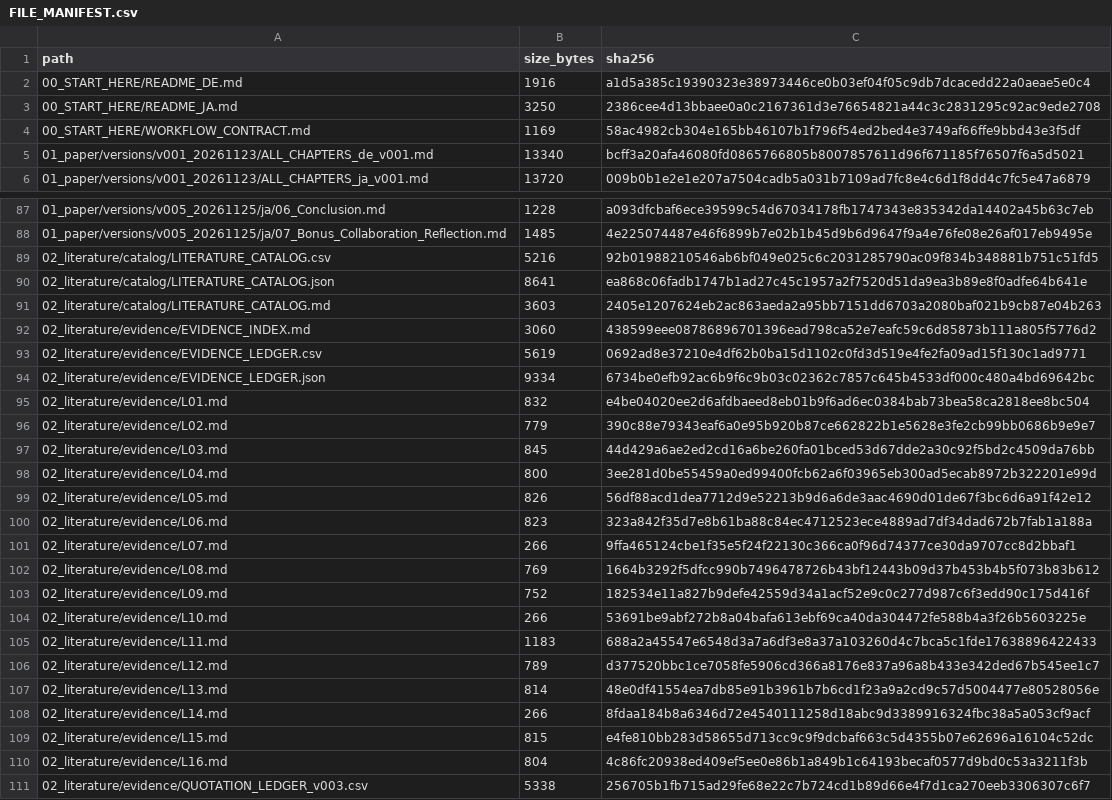
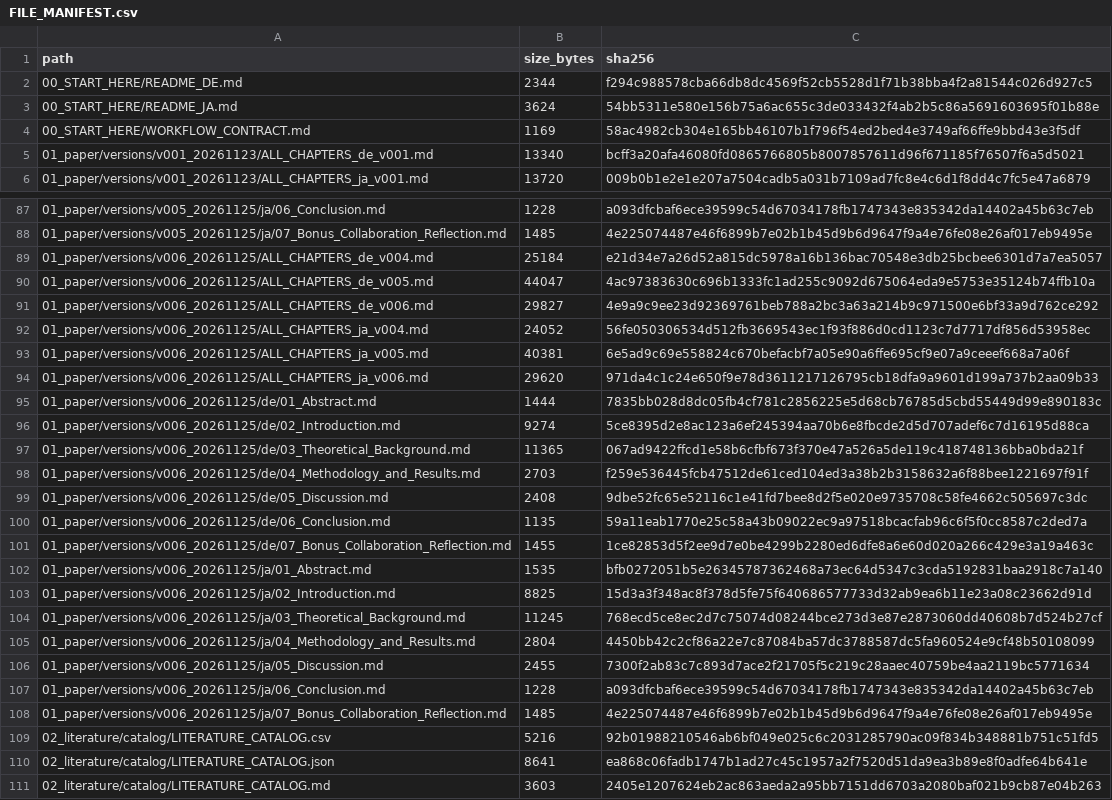
Before and after one commit to kd0171/310_AdvancedAndHotTopics_Thesis, a CSV file: FILE_MANIFEST.csv, drawn as a sheet; only a part is shown, gaps mark what is left out; the shorter side is filled out with more unchanged rows; the diff covers the shown part only.

```diff
--- a/FILE_MANIFEST.csv
+++ b/FILE_MANIFEST.csv
@@ -1,4 +1,4 @@
 path,size_bytes,sha256
-00_START_HERE/README_DE.md,1916,a1d5a385c19390323e38973446ce0b03ef04f05c9db7dcacedd22a0aeae5e0c4
-00_START_HERE/README_JA.md,3250,2386cee4d13bbaee0a0c2167361d3e76654821a44c3c2831295c92ac9ede2708
+00_START_HERE/README_DE.md,2344,f294c988578cba66db8dc4569f52cb5528d1f71b38bba4f2a81544c026d927c5
+00_START_HERE/README_JA.md,3624,54bb5311e580e156b75a6ac655c3de033432f4ab2b5c86a5691603695f01b88e
 00_START_HERE/WORKFLOW_CONTRACT.md,1169,58ac4982cb304e165bb46107b1f796f54ed2bed4e3749af66ffe9bbd43e3f5df
@@ -88,2 +88,22 @@
 01_paper/versions/v005_20261125/ja/07_Bonus_Collaboration_Reflection.md,1485,4e225074487e46f6899b7e02b1b45d9b6d9647f9a4e76fe08e26af017eb9495e
+01_paper/versions/v006_20261125/ALL_CHAPTERS_de_v004.md,25184,e21d34e7a26d52a815dc5978a16b136bac70548e3db25bcbee6301d7a7ea5057
+01_paper/versions/v006_20261125/ALL_CHAPTERS_de_v005.md,44047,4ac97383630c696b1333fc1ad255c9092d675064eda9e5753e35124b74ffb10a
+01_paper/versions/v006_20261125/ALL_CHAPTERS_de_v006.md,29827,4e9a9c9ee23d92369761beb788a2bc3a63a214b9c971500e6bf33a9d762ce292
+01_paper/versions/v006_20261125/ALL_CHAPTERS_ja_v004.md,24052,56fe050306534d512fb3669543ec1f93f886d0cd1123c7d7717df856d53958ec
+01_paper/versions/v006_20261125/ALL_CHAPTERS_ja_v005.md,40381,6e5ad9c69e558824c670befacbf7a05e90a6ffe695cf9e07a9ceeef668a7a06f
+01_paper/versions/v006_20261125/ALL_CHAPTERS_ja_v006.md,29620,971da4c1c24e650f9e78d3611217126795cb18dfa9a9601d199a737b2aa09b33
+01_paper/versions/v006_20261125/de/01_Abstract.md,1444,7835bb028d8dc05fb4cf781c2856225e5d68cb76785d5cbd55449d99e890183c
+01_paper/versions/v006_20261125/de/02_Introduction.md,9274,5ce8395d2e8ac123a6ef245394aa70b6e8fbcde2d5d707adef6c7d16195d88ca
+01_paper/versions/v006_20261125/de/03_Theoretical_Background.md,11365,067ad9422ffcd1e58b6cfbf673f370e47a526a5de119c418748136bba0bda21f
+01_paper/versions/v006_20261125/de/04_Methodology_and_Results.md,2703,f259e536445fcb47512de61ced104ed3a38b2b3158632a6f88bee1221697f91f
+01_paper/versions/v006_20261125/de/05_Discussion.md,2408,9dbe52fc65e52116c1e41fd7bee8d2f5e020e9735708c58fe4662c505697c3dc
+01_paper/versions/v006_20261125/de/06_Conclusion.md,1135,59a11eab1770e25c58a43b09022ec9a97518bcacfab96c6f5f0cc8587c2ded7a
+01_paper/versions/v006_20261125/de/07_Bonus_Collaboration_Reflection.md,1455,1ce82853d5f2ee9d7e0be4299b2280ed6dfe8a6e60d020a266c429e3a19a463c
+01_paper/versions/v006_20261125/ja/01_Abstract.md,1535,bfb0272051b5e26345787362468a73ec64d5347c3cda5192831baa2918c7a140
+01_paper/versions/v006_20261125/ja/02_Introduction.md,8825,15d3a3f348ac8f378d5fe75f640686577733d32ab9ea6b11e23a08c23662d91d
+01_paper/versions/v006_20261125/ja/03_Theoretical_Background.md,11245,768ecd5ce8ec2d7c75074d08244bce273d3e87e2873060dd40608b7d524b27cf
+01_paper/versions/v006_20261125/ja/04_Methodology_and_Results.md,2804,4450bb42c2cf86a22e7c87084ba57dc3788587dc5fa960524e9cf48b50108099
+01_paper/versions/v006_20261125/ja/05_Discussion.md,2455,7300f2ab83c7c893d7ace2f21705f5c219c28aaec40759be4aa2119bc5771634
+01_paper/versions/v006_20261125/ja/06_Conclusion.md,1228,a093dfcbaf6ece39599c54d67034178fb1747343e835342da14402a45b63c7eb
+01_paper/versions/v006_20261125/ja/07_Bonus_Collaboration_Reflection.md,1485,4e225074487e46f6899b7e02b1b45d9b6d9647f9a4e76fe08e26af017eb9495e
 02_literature/catalog/LITERATURE_CATALOG.csv,5216,92b01988210546ab6bf049e025c6c2031285790ac09f834b348881b751c51fd5
```
Also changed, not shown: 9 added rows and 8 edited cells elsewhere in this file, 36 other files.
